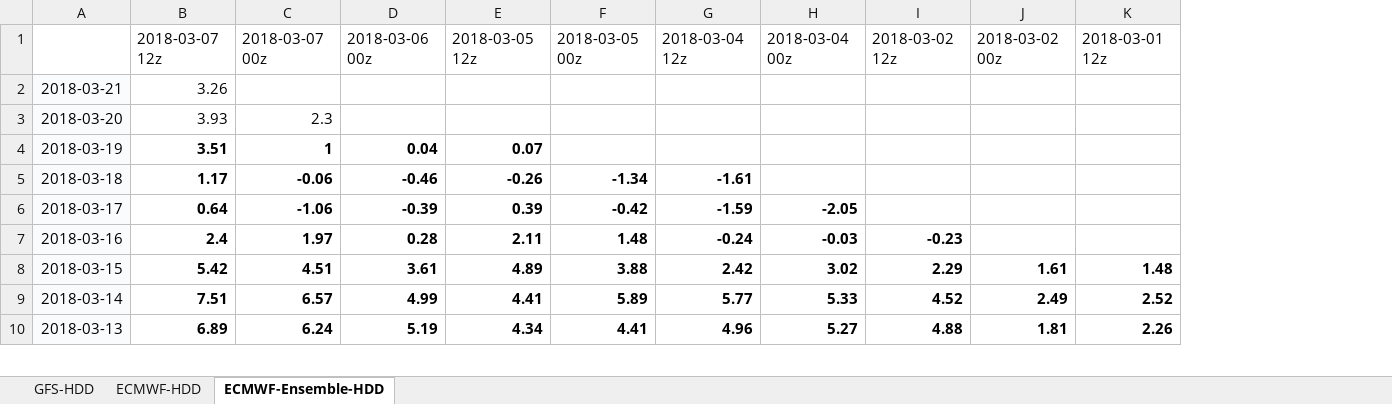
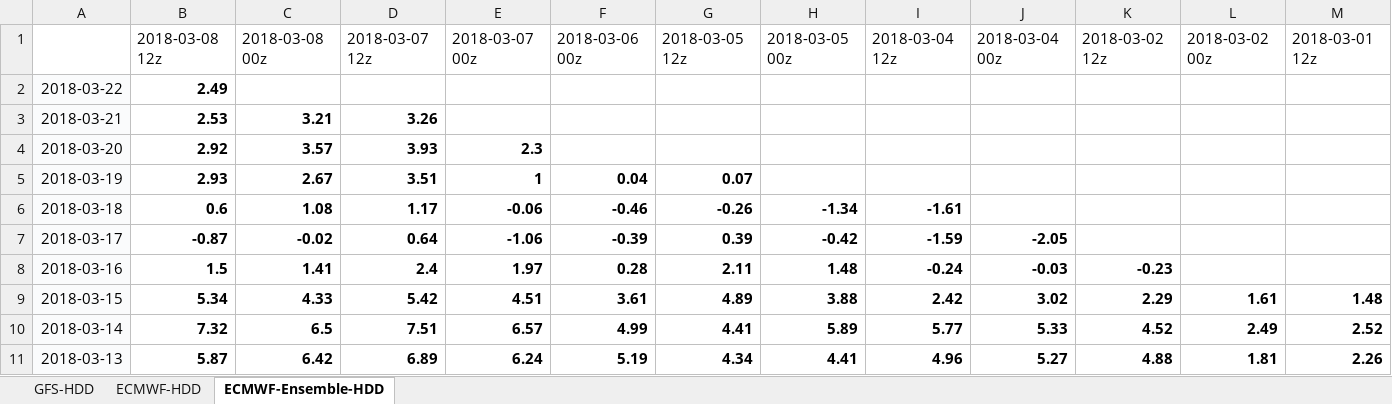
Before and after one commit to shuowenwei/TradingPlans, an Excel workbook: GFS/GFS.xlsx, sheet ECMWF-Ensemble-HDD, drawn as a sheet; only a part is shown; values as stored, in another font and other column widths than the file's, no borders; conditional formats not drawn; addresses are those after the commit; rows hold the shown columns only; the diff names each change by its address in the sheet, - before the commit and + after, or states it on an @@ line.

```diff
--- a/GFS/GFS.xlsx (sheet ECMWF-Ensemble-HDD)
+++ b/GFS/GFS.xlsx (sheet ECMWF-Ensemble-HDD)
+column B, row 1: 2018-03-08 12z; rows 3-11: 2.53 | 2.92 | 2.93 | 0.6 | -0.87 | 1.5 | 5.34 | 7.32 | 5.87
+column C, row 1: 2018-03-08 00z; rows 3-11: 3.21 | 3.57 | 2.67 | 1.08 | -0.02 | 1.41 | 4.33 | 6.5 | 6.42
+row 2: 2018-03-22 | 2.49
-D3 bold: off
+D3 bold: on
-D4:E4 bold: off
+D4:E4 bold: on
```
Also changed, not shown: sheet ECMWF-HDD, sheet GFS-HDD, formulas that keep their value.
